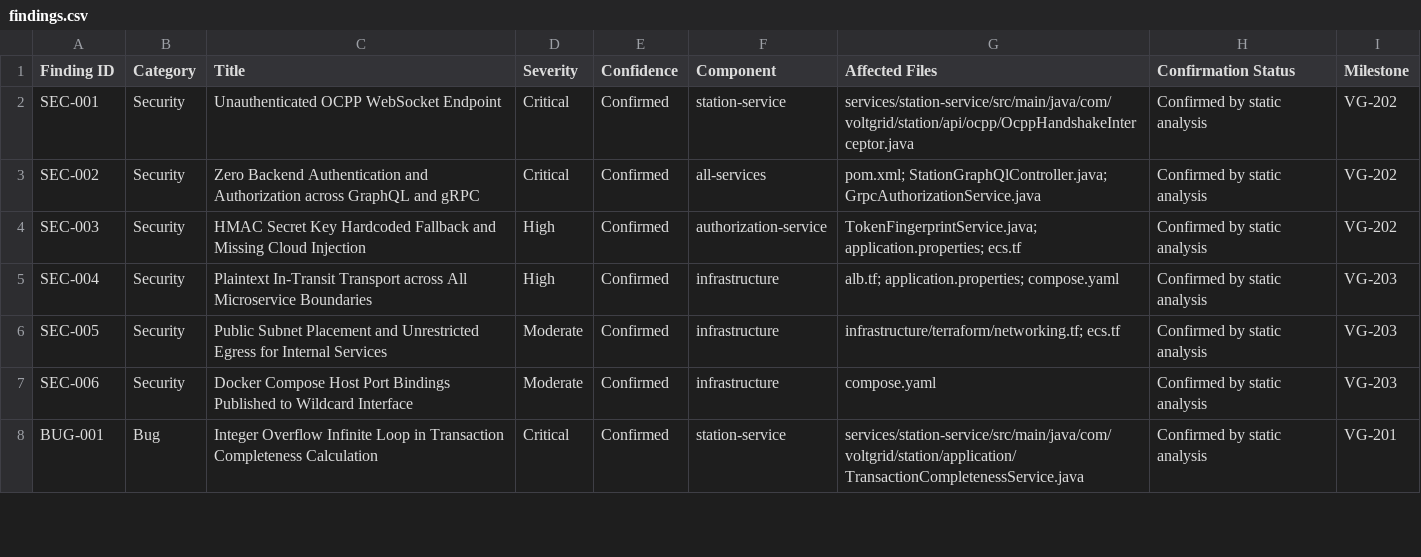
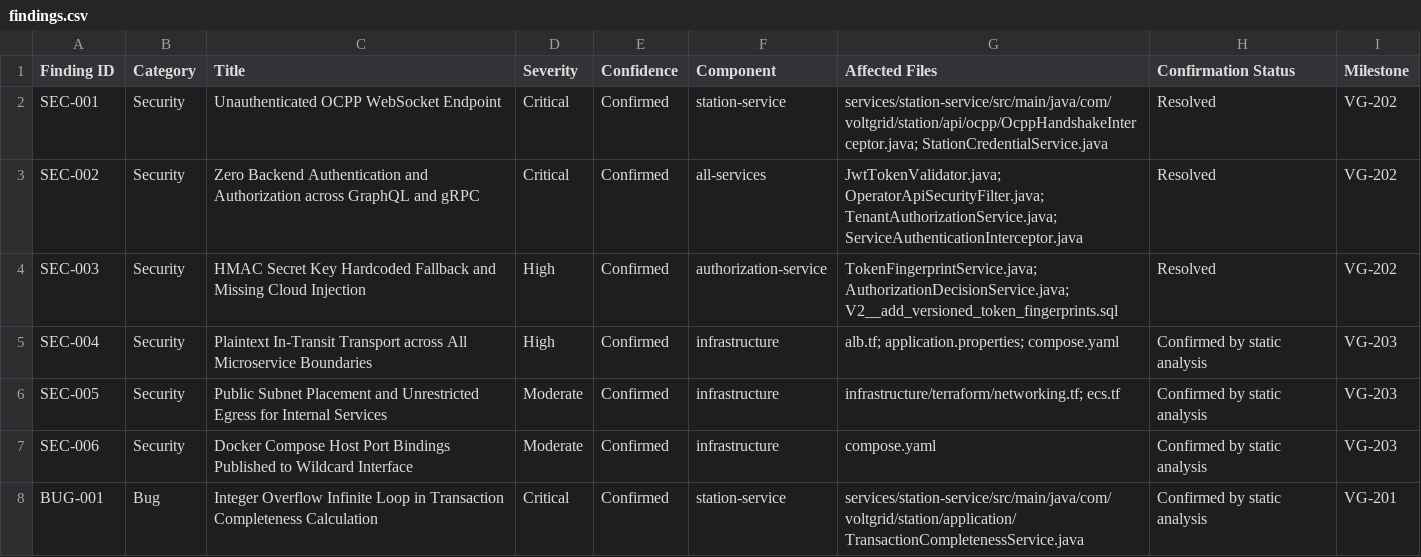
Before and after one commit to Suthankan1/voltgrid, a CSV file: docs/audit/findings.csv, drawn as a sheet; only a part is shown.

Commit message:
docs(verification): establish VG-202 verification dossier, feature catalogue and findings reconciliation
- Add comprehensive VG-202 verification dossier under docs/audit/verification/vg-202/ (10 documents)
- Update master feature catalogue with verified status for SEC-01, CORE-01, SEC-02, SEC-03, SEC-04
- Reconcile findings audit table in findings.csv (SEC-001, SEC-002, SEC-003 marked Resolved)
- Formalize VG-203 readiness gates and documented non-blocking limitations

```diff
--- a/docs/audit/findings.csv
+++ b/docs/audit/findings.csv
@@ -1,5 +1,5 @@
 Finding ID,Category,Title,Severity,Confidence,Component,Affected Files,Confirmation Status,Milestone
-SEC-001,Security,Unauthenticated OCPP WebSocket Endpoint,Critical,Confirmed,station-service,services/station-service/src/main/java/com/voltgrid/station/api/ocpp/OcppHandshakeInterceptor.java,Confirmed by static analysis,VG-202
-SEC-002,Security,Zero Backend Authentication and Authorization across GraphQL and gRPC,Critical,Confirmed,all-services,pom.xml; StationGraphQlController.java; GrpcAuthorizationService.java,Confirmed by static analysis,VG-202
-SEC-003,Security,HMAC Secret Key Hardcoded Fallback and Missing Cloud Injection,High,Confirmed,authorization-service,TokenFingerprintService.java; application.properties; ecs.tf,Confirmed by static analysis,VG-202
+SEC-001,Security,Unauthenticated OCPP WebSocket Endpoint,Critical,Confirmed,station-service,services/station-service/src/main/java/com/voltgrid/station/api/ocpp/OcppHandshakeInterceptor.java; StationCredentialService.java,Resolved,VG-202
+SEC-002,Security,Zero Backend Authentication and Authorization across GraphQL and gRPC,Critical,Confirmed,all-services,JwtTokenValidator.java; OperatorApiSecurityFilter.java; TenantAuthorizationService.java; ServiceAuthenticationInterceptor.java,Resolved,VG-202
+SEC-003,Security,HMAC Secret Key Hardcoded Fallback and Missing Cloud Injection,High,Confirmed,authorization-service,TokenFingerprintService.java; AuthorizationDecisionService.java; V2__add_versioned_token_fingerprints.sql,Resolved,VG-202
 SEC-004,Security,Plaintext In-Transit Transport across All Microservice Boundaries,High,Confirmed,infrastructure,alb.tf; application.properties; compose.yaml,Confirmed by static analysis,VG-203
```
Also changed, not shown: 11 other files.
